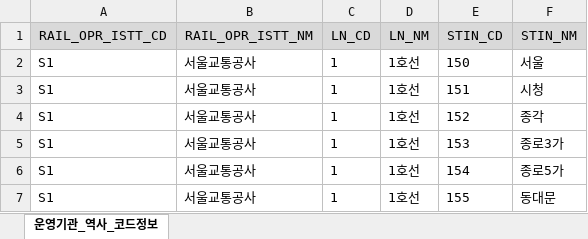
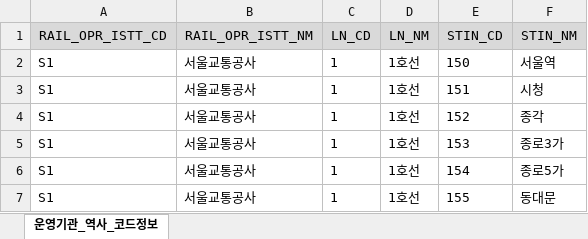
Before and after one commit to FREEWAYseoul/FREEWAY-Server, an Excel workbook: src/main/resources/station_info.xlsx, sheet 운영기관_역사_코드정보, drawn as a sheet; only a part is shown; values as stored, in another font and other column widths than the file's, no borders; the diff names each change by its address in the sheet, - before the commit and + after, or states it on an @@ line.

Commit message:
서울역 명칭 수정

```diff
--- a/src/main/resources/station_info.xlsx (sheet 운영기관_역사_코드정보)
+++ b/src/main/resources/station_info.xlsx (sheet 운영기관_역사_코드정보)
-F2 (STIN_NM): 서울
+F2 (STIN_NM): 서울역
```
